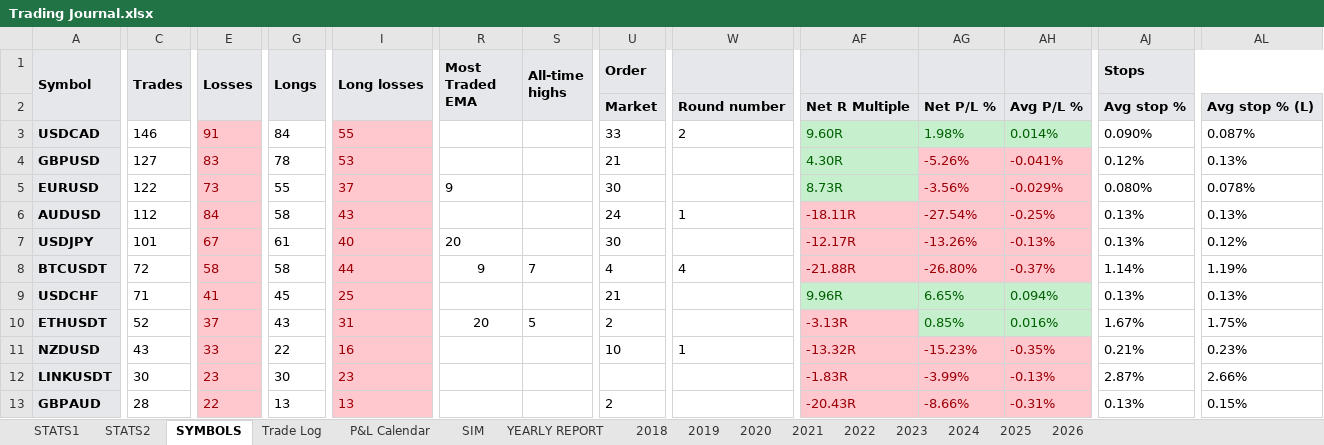
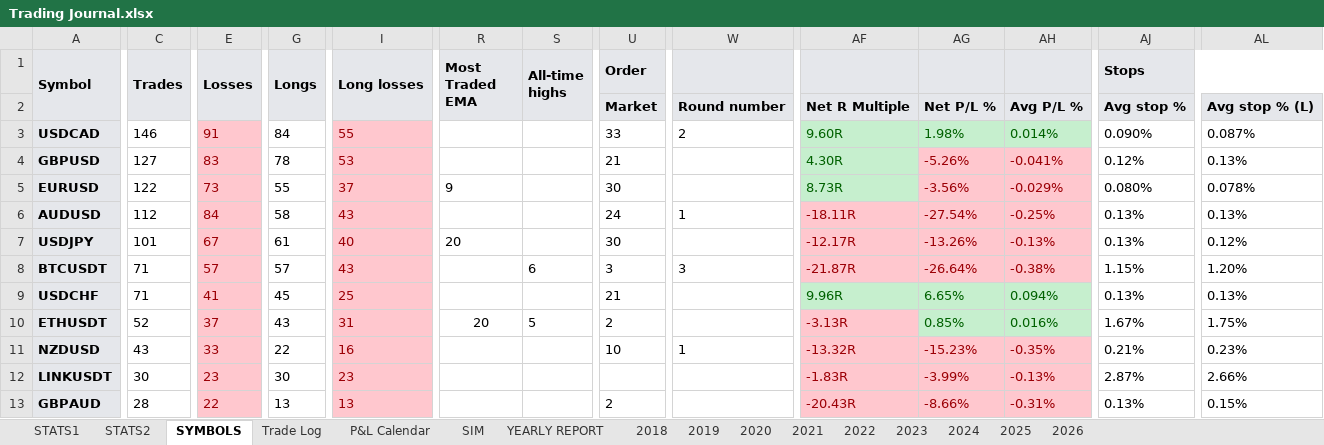
Before and after one commit to alexpsym/CODEX, an Excel workbook: journal/Trading Journal.xlsx, sheet SYMBOLS, drawn as a sheet; only a part is shown, gaps mark what is left out; values as stored, in another font and other column widths than the file's, no borders; conditional formats not drawn; the diff covers the shown part only; the diff names each change by its address in the sheet, - before the commit and + after, or states it on an @@ line.

```diff
--- a/journal/Trading Journal.xlsx (sheet SYMBOLS)
+++ b/journal/Trading Journal.xlsx (sheet SYMBOLS)
-C8 (Trades): 72
+C8 (Trades): 71
-E8 (Losses): 58
+E8 (Losses): 57
-G8 (Longs): 58
+G8 (Longs): 57
-I8 (Long losses): 44
+I8 (Long losses): 43
-R8 (Most Traded EMA): 9
+R8 (Most Traded EMA): (empty)
-S8 (All-time highs): 7
+S8 (All-time highs): 6
-U8 (Order): 4
+U8 (Order): 3
-W8: 4
+W8: 3
-AF8: -21.88R
+AF8: -21.87R
-AG8: -26.80%
+AG8: -26.64%
-AH8: -0.37%
+AH8: -0.38%
-AJ8 (Stops): 1.14%
+AJ8 (Stops): 1.15%
-AL8: 1.19%
+AL8: 1.20%
```
Also changed, not shown: 5 edited cells elsewhere in this sheet, sheet STATS1, sheet 2026, sheet YEARLY REPORT, sheet P&L Calendar, 6 other files.
